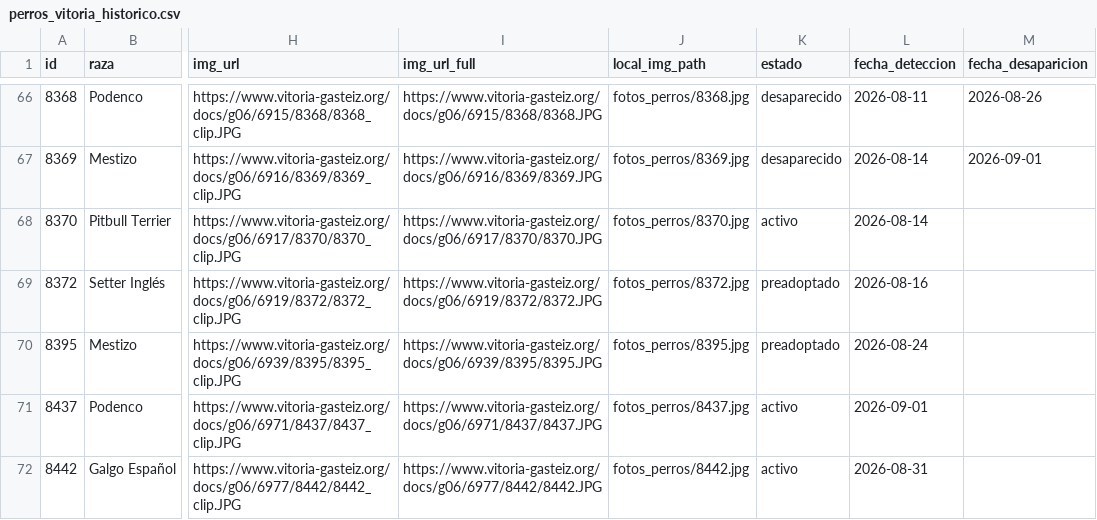
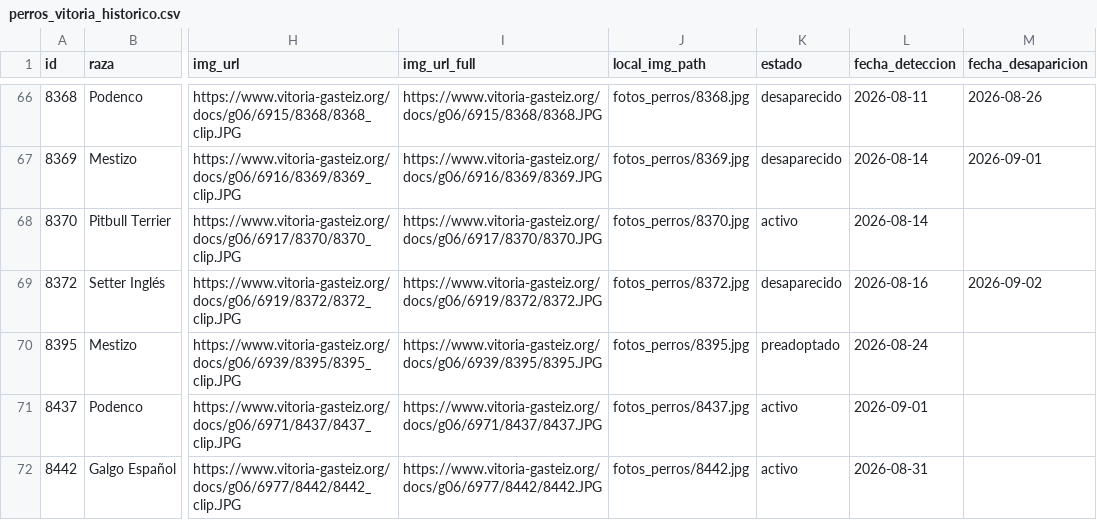
Before and after one commit to eortas/perros-gasteiz, a CSV file: perros_vitoria_historico.csv, drawn as a sheet; only a part is shown, gaps mark what is left out; the diff names each change by its address in the sheet, - before the commit and + after, or states it on an @@ line.

```diff
--- a/perros_vitoria_historico.csv
+++ b/perros_vitoria_historico.csv
-K69 (estado): preadoptado
+K69 (estado): desaparecido
-M69 (fecha_desaparicion): (empty)
+M69 (fecha_desaparicion): 2026-09-02
```
